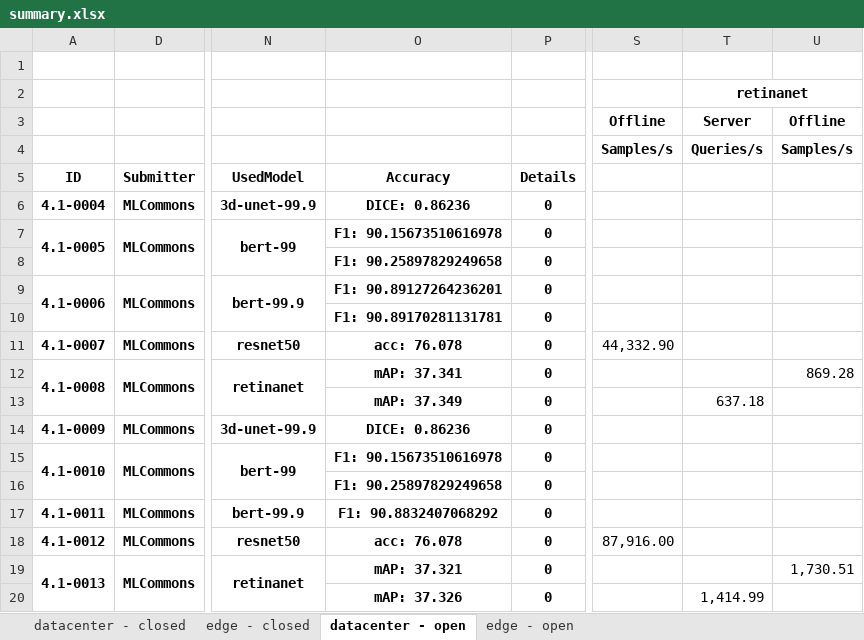
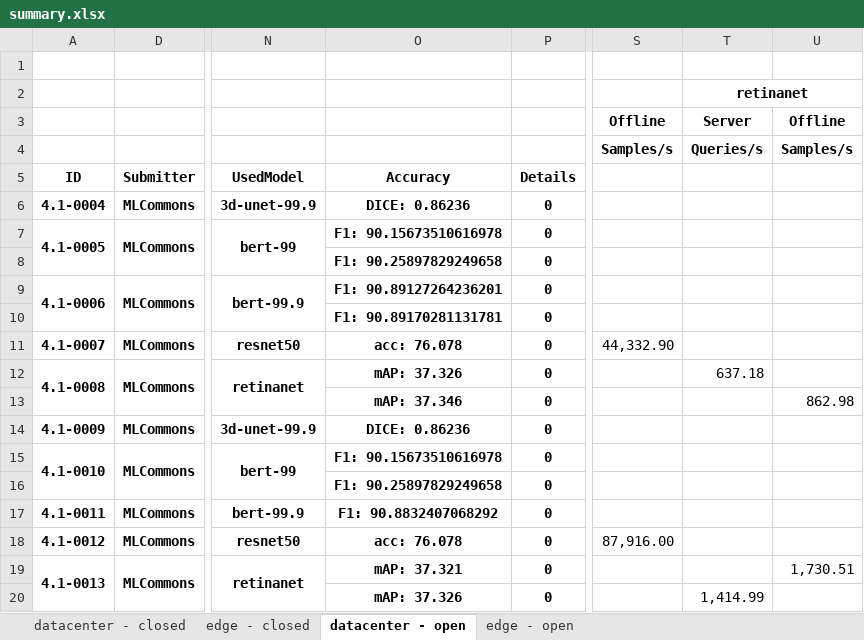
Before and after one commit to mlcommons/mlperf_inference_unofficial_submissions_v5.0, an Excel workbook: summary.xlsx, sheet datacenter - open, drawn as a sheet; only a part is shown, gaps mark what is left out; values as stored, in another font and other column widths than the file's, no borders; conditional formats not drawn; the diff names each change by its address in the sheet, - before the commit and + after, or states it on an @@ line.

```diff
--- a/summary.xlsx (sheet datacenter - open)
+++ b/summary.xlsx (sheet datacenter - open)
-O12: mAP: 37.341
+O12: mAP: 37.326
-T12: (empty)
+T12: 637.18
-U12: 869.28
+U12: (empty)
-O13: mAP: 37.349
+O13: mAP: 37.346
-T13: 637.18
+T13: (empty)
-U13: (empty)
+U13: 862.98
```
Also changed, not shown: sheet edge - open, 4 other files.
